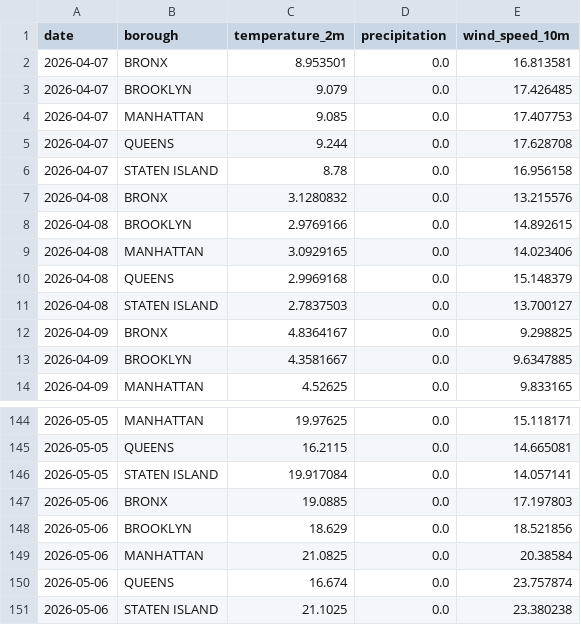
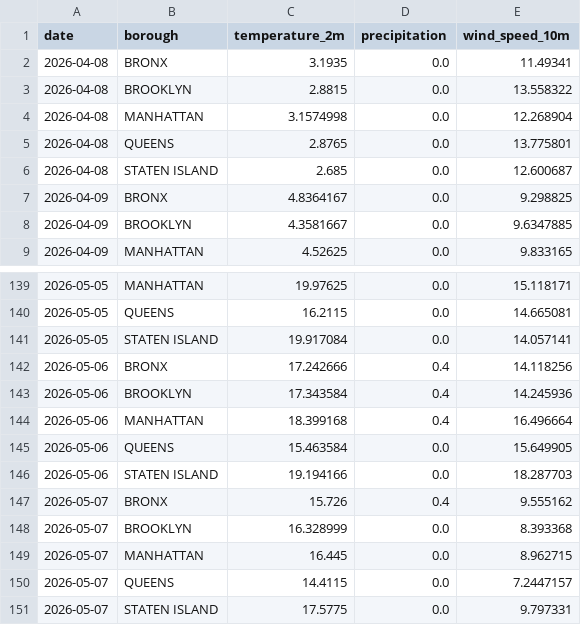
Before and after one commit to AZhuk30/WeatherImpactOnCarAccidentsAuto, a CSV file: data/processed/weather_daily_summary.csv, drawn as a sheet; only a part is shown, gaps mark what is left out.

```diff
--- a/data/processed/weather_daily_summary.csv
+++ b/data/processed/weather_daily_summary.csv
@@ -1,12 +1,7 @@
 date,borough,temperature_2m,precipitation,wind_speed_10m
-2026-04-07,BRONX,8.953501,0.0,16.813581
-2026-04-07,BROOKLYN,9.079,0.0,17.426485
-2026-04-07,MANHATTAN,9.085,0.0,17.407753
-2026-04-07,QUEENS,9.244,0.0,17.628708
-2026-04-07,STATEN ISLAND,8.78,0.0,16.956158
-2026-04-08,BRONX,3.1280832,0.0,13.215576
-2026-04-08,BROOKLYN,2.9769166,0.0,14.892615
-2026-04-08,MANHATTAN,3.0929165,0.0,14.023406
-2026-04-08,QUEENS,2.9969168,0.0,15.148379
-2026-04-08,STATEN ISLAND,2.7837503,0.0,13.700127
+2026-04-08,BRONX,3.1935,0.0,11.49341
+2026-04-08,BROOKLYN,2.8815,0.0,13.558322
+2026-04-08,MANHATTAN,3.1574998,0.0,12.268904
+2026-04-08,QUEENS,2.8765,0.0,13.775801
+2026-04-08,STATEN ISLAND,2.685,0.0,12.600687
 2026-04-09,BRONX,4.8364167,0.0,9.298825
@@ -146,6 +141,11 @@ date,borough,temperature_2m,precipitation,wind_speed_10m
 2026-05-05,STATEN ISLAND,19.917084,0.0,14.057141
-2026-05-06,BRONX,19.0885,0.0,17.197803
-2026-05-06,BROOKLYN,18.629,0.0,18.521856
-2026-05-06,MANHATTAN,21.0825,0.0,20.38584
-2026-05-06,QUEENS,16.674,0.0,23.757874
-2026-05-06,STATEN ISLAND,21.1025,0.0,23.380238
+2026-05-06,BRONX,17.242666,0.4,14.118256
+2026-05-06,BROOKLYN,17.343584,0.4,14.245936
+2026-05-06,MANHATTAN,18.399168,0.4,16.496664
+2026-05-06,QUEENS,15.463584,0.0,15.649905
+2026-05-06,STATEN ISLAND,19.194166,0.0,18.287703
+2026-05-07,BRONX,15.726,0.4,9.555162
+2026-05-07,BROOKLYN,16.328999,0.0,8.393368
+2026-05-07,MANHATTAN,16.445,0.0,8.962715
+2026-05-07,QUEENS,14.4115,0.0,7.2447157
+2026-05-07,STATEN ISLAND,17.5775,0.0,9.797331
```
Also changed, not shown: data/processed/collisions_daily_summary.csv, data/processed/weather_master.csv, 1 other file.
